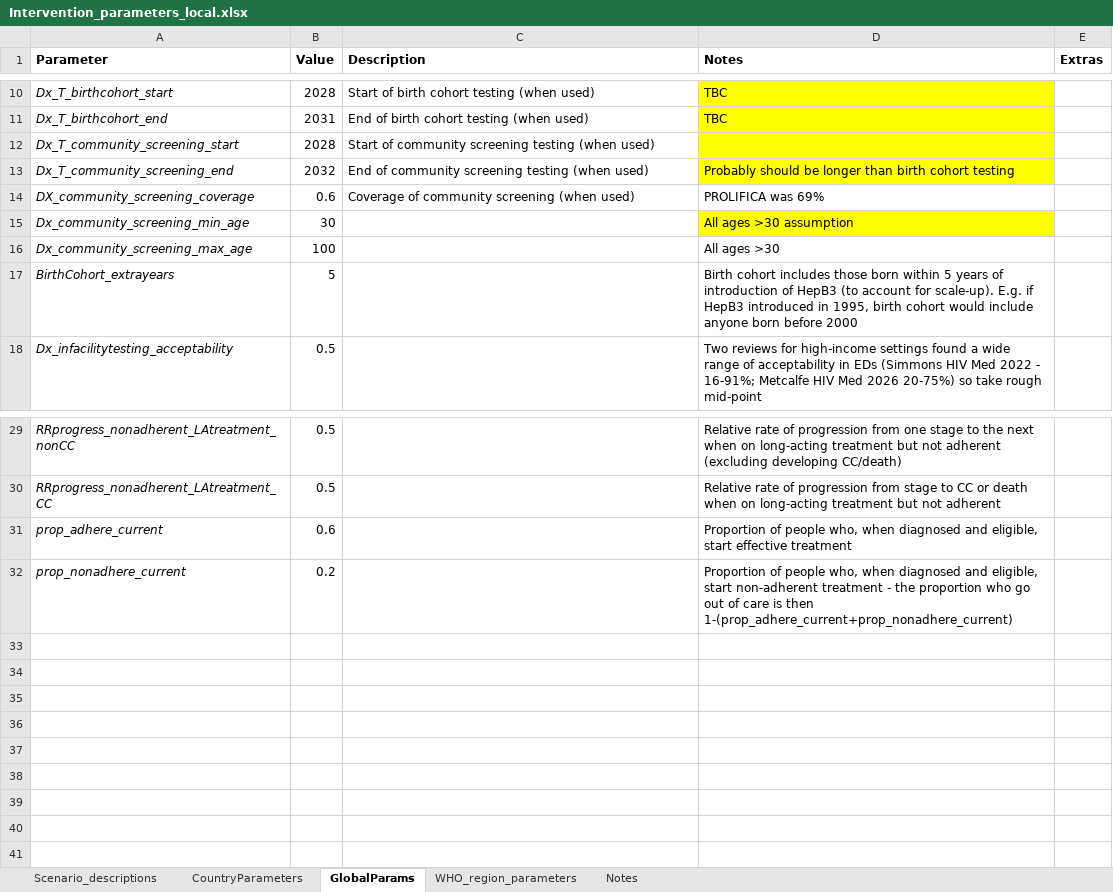
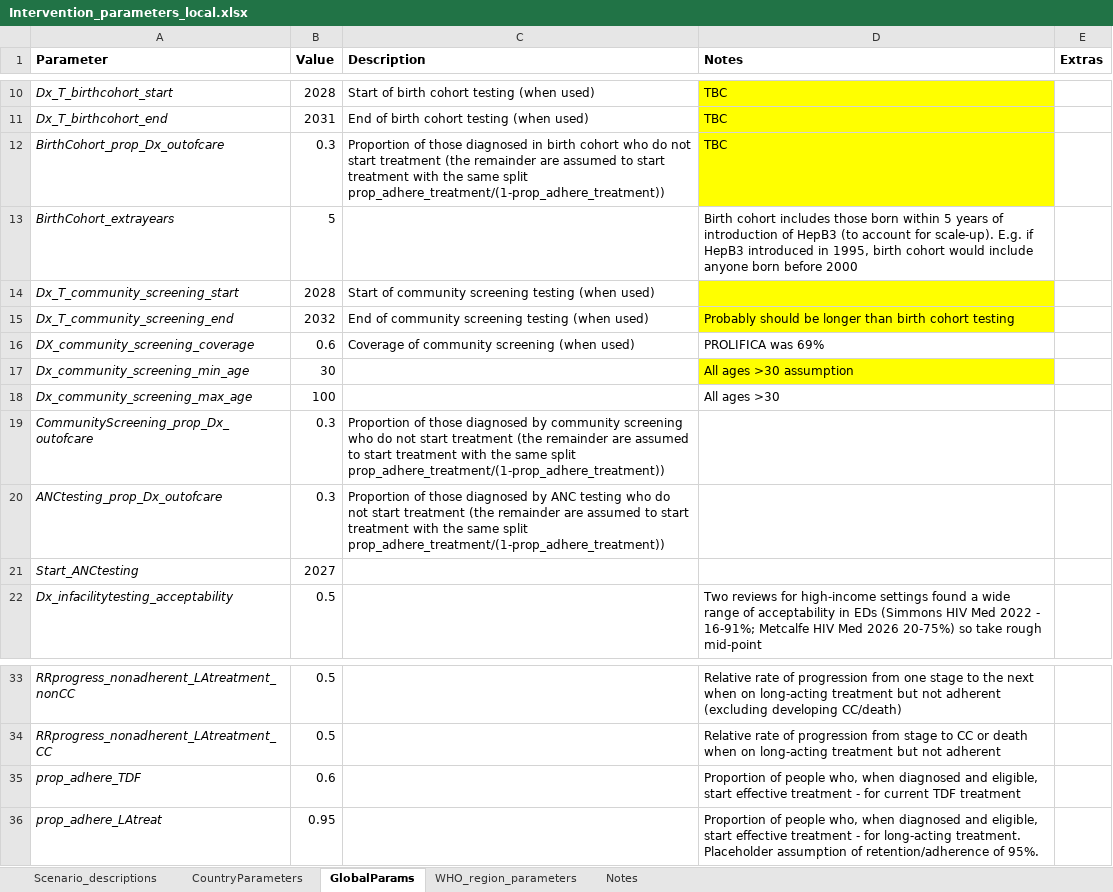
Before and after one commit to mrc-ide/icl-hbv_v2, an Excel workbook: resources/Intervention_parameters_local.xlsx, sheet GlobalParams, drawn as a sheet; only a part is shown, gaps mark what is left out; values as stored, in another font and other column widths than the file's, no borders; removed rows and columns are numbered as before the commit, all else as after; the diff names each change by its address in the sheet, - before the commit and + after, or states it on an @@ line.

Commit message:
Code runs with new treatment structure. Almost all scenarios run with full functionality and parameters. Excepts are: i_scenario_ContImp_plusPAP_HVL_targeted - coded but parameters in Intervention_parameters.xlsx are placeholders. i_scenario_ContImp_plusDx_IntegratedServices - currently the same as ContImp i_scenario_ContImp_plusTx_PoCeligibility - currently the same as ContImp i_scenario_ContImp_plusTx_cure_Bepi - currently the same as ContImp i_scenario_ContImp_plusTx_cure_improved - currently the same as ContImp
Also need to check mechanics for:
i_scenario_ContImp_plusTx_treatall
i_scenario_ContImp_plusTx_LA

```diff
--- a/resources/Intervention_parameters_local.xlsx (sheet GlobalParams)
+++ b/resources/Intervention_parameters_local.xlsx (sheet GlobalParams)
+row 12: BirthCohort_prop_Dx_outofcare | 0.3 | Proportion of those diagnosed in birth cohort who do not start treatment (the remainder are assumed to start treatment with the same split prop_adhere_treatment/(1-prop_adhere_treatment)) | TBC
@@ row 17 moved to row 13: BirthCohort_extrayears @@
+row 19: CommunityScreening_prop_Dx_outofcare | 0.3 | Proportion of those diagnosed by community screening who do not start treatment (the remainder are assumed to start treatment with the same split prop_adhere_treatment/(1-prop_adhere_treatment))
+row 20: ANCtesting_prop_Dx_outofcare | 0.3 | Proportion of those diagnosed by ANC testing who do not start treatment (the remainder are assumed to start treatment with the same split prop_adhere_treatment/(1-prop_adhere_treatment))
+row 21: Start_ANCtesting | 2027
-A35 (Parameter): prop_adhere_current
+A35 (Parameter): prop_adhere_TDF
-D35 (Notes): …effective treatment
+D35 (Notes): …effective treatment - for current TDF treatment
-row 32: prop_nonadhere_current | 0.2 |  | Proportion of people who, when diagnosed and eligible, start non-adherent treatment - the proportion who go out of care is then 1-(prop_adhere_current+prop_nonadhere_current)
+row 36: prop_adhere_LAtreat | 0.95 |  | Proportion of people who, when diagnosed and eligible, start effective treatment - for long-acting treatment. Placeholder assumption of retention/adherence of 95%.
```
Also changed, not shown: sheet CountryParameters, sheet Scenario_descriptions, sheet WHO_region_parameters, 3 other files.
